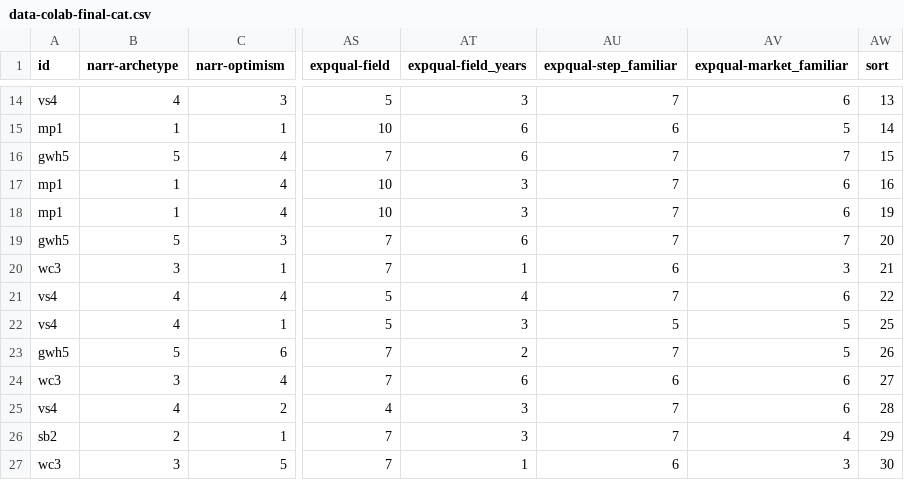
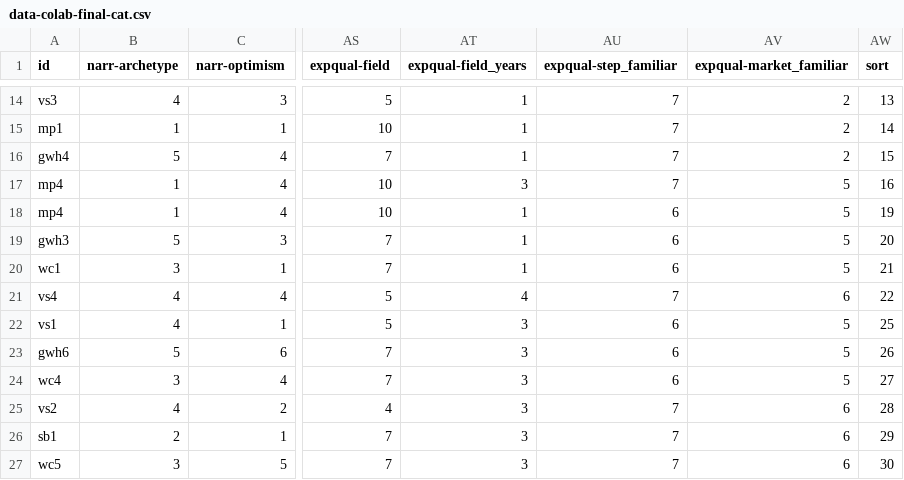
Before and after one commit to justinfmccarty/forcolab, a CSV file: vrs/data-colab-final-cat.csv, drawn as a sheet; only a part is shown, gaps mark what is left out; the diff covers the shown part only; the diff names each change by its address in the sheet, - before the commit and + after, or states it on an @@ line.

```diff
--- a/vrs/data-colab-final-cat.csv
+++ b/vrs/data-colab-final-cat.csv
-A14 (id): vs4
+A14 (id): vs3
-AT14 (expqual-field_years): 3
+AT14 (expqual-field_years): 1
-AV14 (expqual-market_familiar): 6
+AV14 (expqual-market_familiar): 2
-AT15:AT16 (expqual-field_years): 6
+AT15:AT16 (expqual-field_years): 1
-AU15 (expqual-step_familiar): 6
+AU15 (expqual-step_familiar): 7
-AV15 (expqual-market_familiar): 5
+AV15 (expqual-market_familiar): 2
-A16 (id): gwh5
+A16 (id): gwh4
-AV16 (expqual-market_familiar): 7
+AV16 (expqual-market_familiar): 2
-A17:A18 (id): mp1
+A17:A18 (id): mp4
-AV17:AV18 (expqual-market_familiar): 6
+AV17:AV18 (expqual-market_familiar): 5
-AT18 (expqual-field_years): 3
+AT18 (expqual-field_years): 1
-AU18:AU19 (expqual-step_familiar): 7
+AU18:AU19 (expqual-step_familiar): 6
-A19 (id): gwh5
+A19 (id): gwh3
-AT19 (expqual-field_years): 6
+AT19 (expqual-field_years): 1
-AV19 (expqual-market_familiar): 7
+AV19 (expqual-market_familiar): 5
-A20 (id): wc3
+A20 (id): wc1
-AV20 (expqual-market_familiar): 3
+AV20 (expqual-market_familiar): 5
-A22 (id): vs4
+A22 (id): vs1
-AU22 (expqual-step_familiar): 5
+AU22 (expqual-step_familiar): 6
-A23 (id): gwh5
+A23 (id): gwh6
-AT23 (expqual-field_years): 2
+AT23 (expqual-field_years): 3
-AU23 (expqual-step_familiar): 7
+AU23 (expqual-step_familiar): 6
-A24 (id): wc3
+A24 (id): wc4
-AT24 (expqual-field_years): 6
+AT24 (expqual-field_years): 3
-AV24 (expqual-market_familiar): 6
+AV24 (expqual-market_familiar): 5
-A25 (id): vs4
+A25 (id): vs2
-A26 (id): sb2
+A26 (id): sb1
-AV26 (expqual-market_familiar): 4
+AV26 (expqual-market_familiar): 6
-A27 (id): wc3
+A27 (id): wc5
-AT27 (expqual-field_years): 1
+AT27 (expqual-field_years): 3
-AU27 (expqual-step_familiar): 6
+AU27 (expqual-step_familiar): 7
-AV27 (expqual-market_familiar): 3
+AV27 (expqual-market_familiar): 6
```
Also changed, not shown: 122 edited cells elsewhere in this file.
